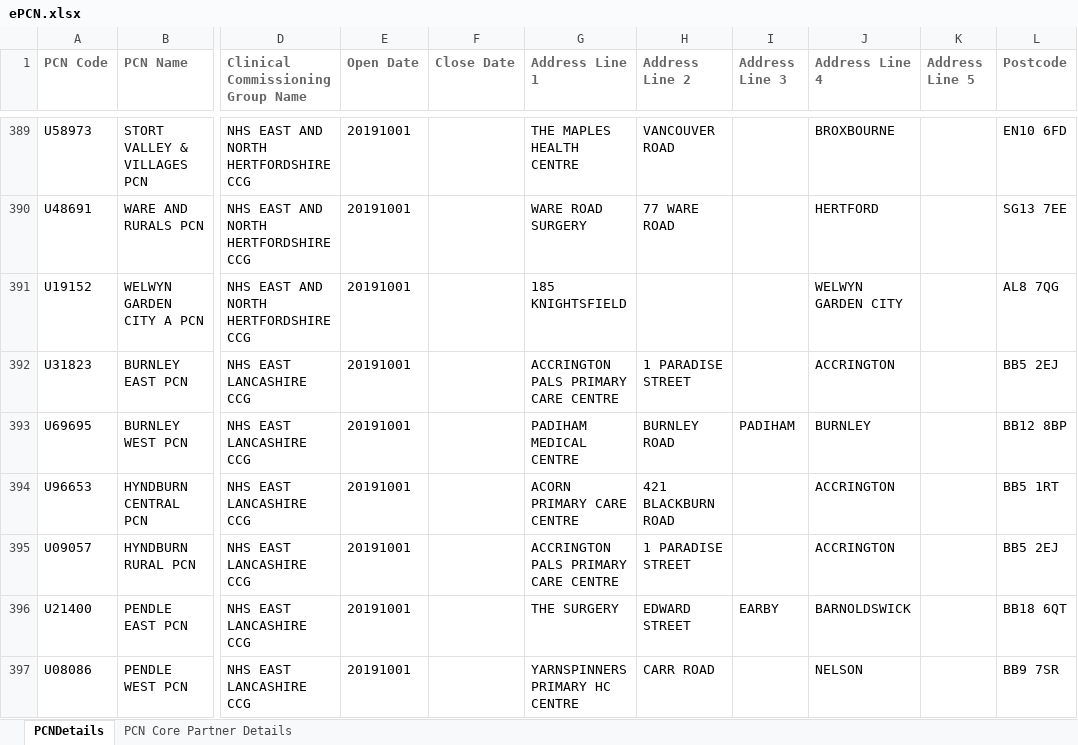
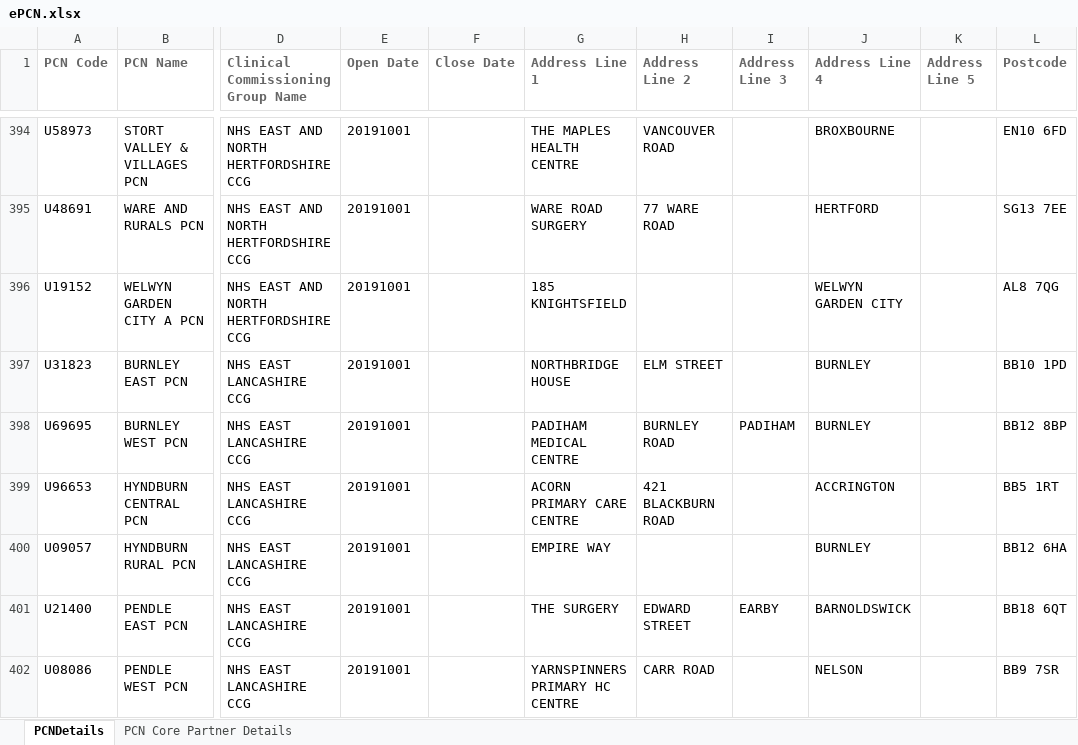
Before and after one commit to psychty/pcn_hi_2022_des, an Excel workbook: data/ePCN.xlsx, sheet PCNDetails, drawn as a sheet; only a part is shown, gaps mark what is left out; values as stored, in another font and other column widths than the file's, no borders; addresses are those after the commit; the diff covers the shown part only; the diff names each change by its address in the sheet, - before the commit and + after, or states it on an @@ line.

```diff
--- a/data/ePCN.xlsx (sheet PCNDetails)
+++ b/data/ePCN.xlsx (sheet PCNDetails)
-G397 (Address Line 1): ACCRINGTON PALS PRIMARY CARE CENTRE
+G397 (Address Line 1): NORTHBRIDGE HOUSE
-H397 (Address Line 2): 1 PARADISE STREET
+H397 (Address Line 2): ELM STREET
-J397 (Address Line 4): ACCRINGTON
+J397 (Address Line 4): BURNLEY
-L397 (Postcode): BB5 2EJ
+L397 (Postcode): BB10 1PD
-G400 (Address Line 1): ACCRINGTON PALS PRIMARY CARE CENTRE
+G400 (Address Line 1): EMPIRE WAY
-H400 (Address Line 2): 1 PARADISE STREET
+H400 (Address Line 2): (empty)
-J400 (Address Line 4): ACCRINGTON
+J400 (Address Line 4): BURNLEY
-L400 (Postcode): BB5 2EJ
+L400 (Postcode): BB12 6HA
```
Also changed, not shown: 24 added rows, 13 removed rows and 46 edited cells elsewhere in this sheet, sheet PCN Core Partner Details, 12 other files.
